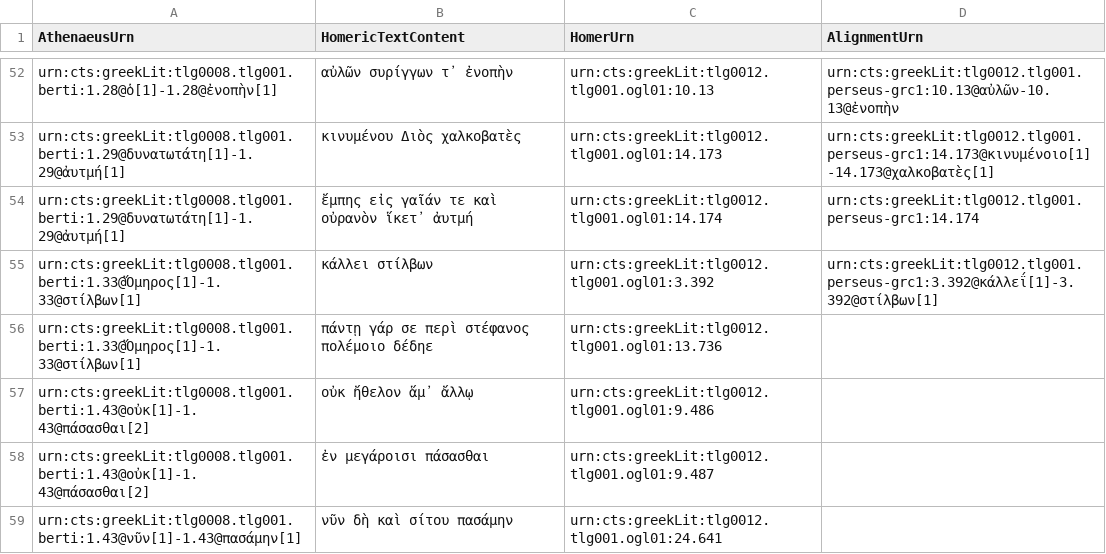
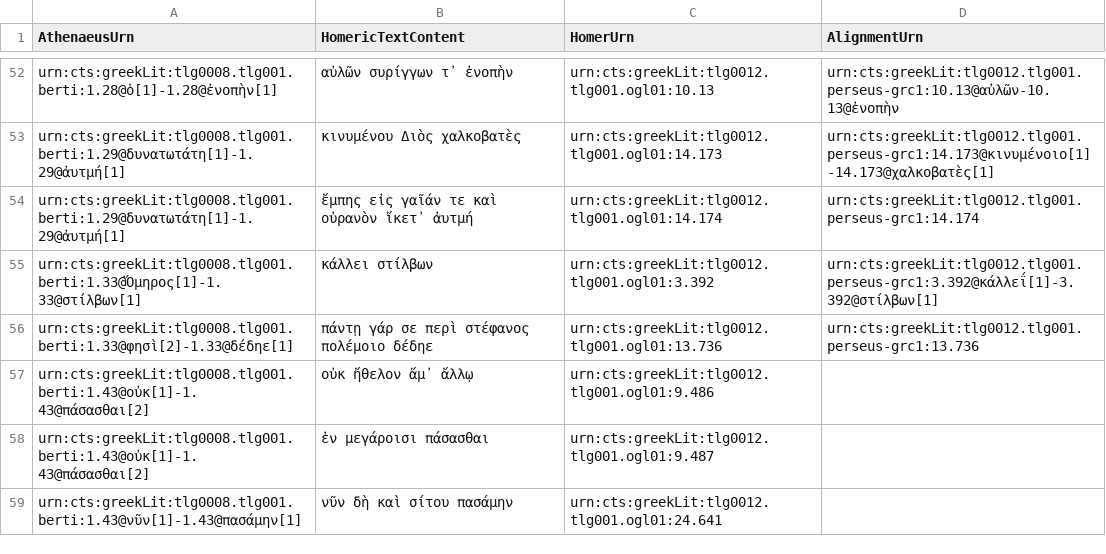
Before and after one commit to DigitalAthenaeus/varia, a CSV file: homer/htr.csv, drawn as a sheet; only a part is shown, gaps mark what is left out.

Commit message:
Update htr.csv

```diff
--- a/homer/htr.csv
+++ b/homer/htr.csv
@@ -55,3 +55,3 @@
 "urn:cts:greekLit:tlg0008.tlg001.berti:1.33@Ὅμηρος[1]-1.33@στίλβων[1]", "κάλλει στίλβων", "urn:cts:greekLit:tlg0012.tlg001.ogl01:3.392","urn:cts:greekLit:tlg0012.tlg001.perseus-grc1:3.392@κάλλεΐ[1]-3.392@στίλβων[1]"
-"urn:cts:greekLit:tlg0008.tlg001.berti:1.33@Ὅμηρος[1]-1.33@στίλβων[1]", "πάντῃ γάρ σε περὶ στέφανος πολέμοιο δέδηε", "urn:cts:greekLit:tlg0012.tlg001.ogl01:13.736",""
+"urn:cts:greekLit:tlg0008.tlg001.berti:1.33@φησὶ[2]-1.33@δέδηε[1]", "πάντῃ γάρ σε περὶ στέφανος πολέμοιο δέδηε", "urn:cts:greekLit:tlg0012.tlg001.ogl01:13.736","urn:cts:greekLit:tlg0012.tlg001.perseus-grc1:13.736"
 "urn:cts:greekLit:tlg0008.tlg001.berti:1.43@οὐκ[1]-1.43@πάσασθαι[2]", "οὐκ ἤθελον ἅμ᾽ ἄλλῳ", "urn:cts:greekLit:tlg0012.tlg001.ogl01:9.486",""
```
